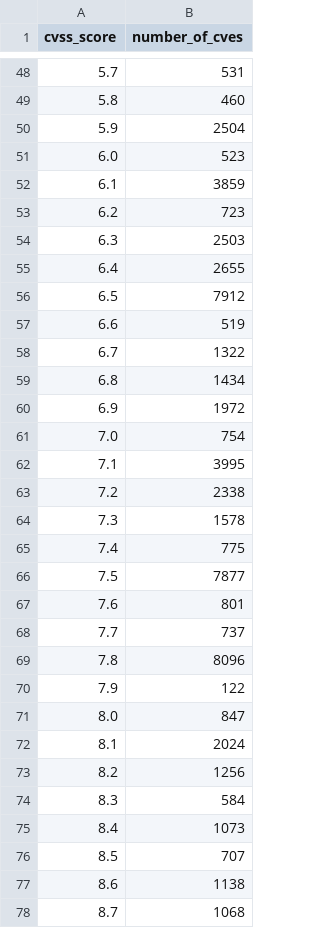
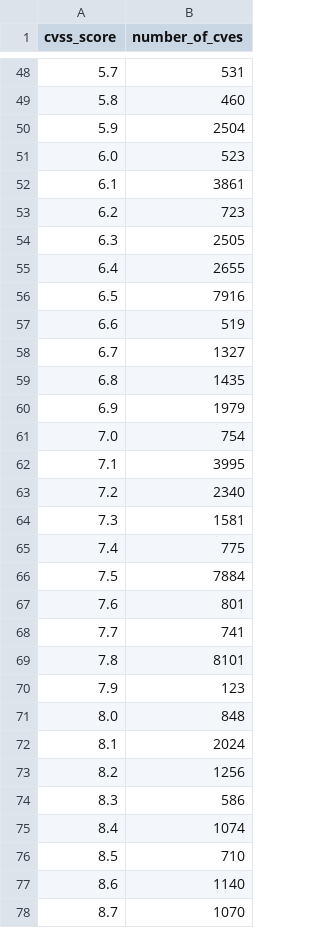
Before and after one commit to rsnakeactual/cvedata, a CSV file: preso/cvss_score_frequency.csv, drawn as a sheet; only a part is shown, gaps mark what is left out; the diff covers the shown part only.

```diff
--- a/preso/cvss_score_frequency.csv
+++ b/preso/cvss_score_frequency.csv
@@ -51,28 +51,28 @@ cvss_score,number_of_cves
 6.0,523
-6.1,3859
+6.1,3861
 6.2,723
-6.3,2503
+6.3,2505
 6.4,2655
-6.5,7912
+6.5,7916
 6.6,519
-6.7,1322
-6.8,1434
-6.9,1972
+6.7,1327
+6.8,1435
+6.9,1979
 7.0,754
 7.1,3995
-7.2,2338
-7.3,1578
+7.2,2340
+7.3,1581
 7.4,775
-7.5,7877
+7.5,7884
 7.6,801
-7.7,737
-7.8,8096
-7.9,122
-8.0,847
+7.7,741
+7.8,8101
+7.9,123
+8.0,848
 8.1,2024
 8.2,1256
-8.3,584
-8.4,1073
-8.5,707
-8.6,1138
-8.7,1068
+8.3,586
+8.4,1074
+8.5,710
+8.6,1140
+8.7,1070
```
Also changed, not shown: 21 edited cells elsewhere in this file, 57 other files.
